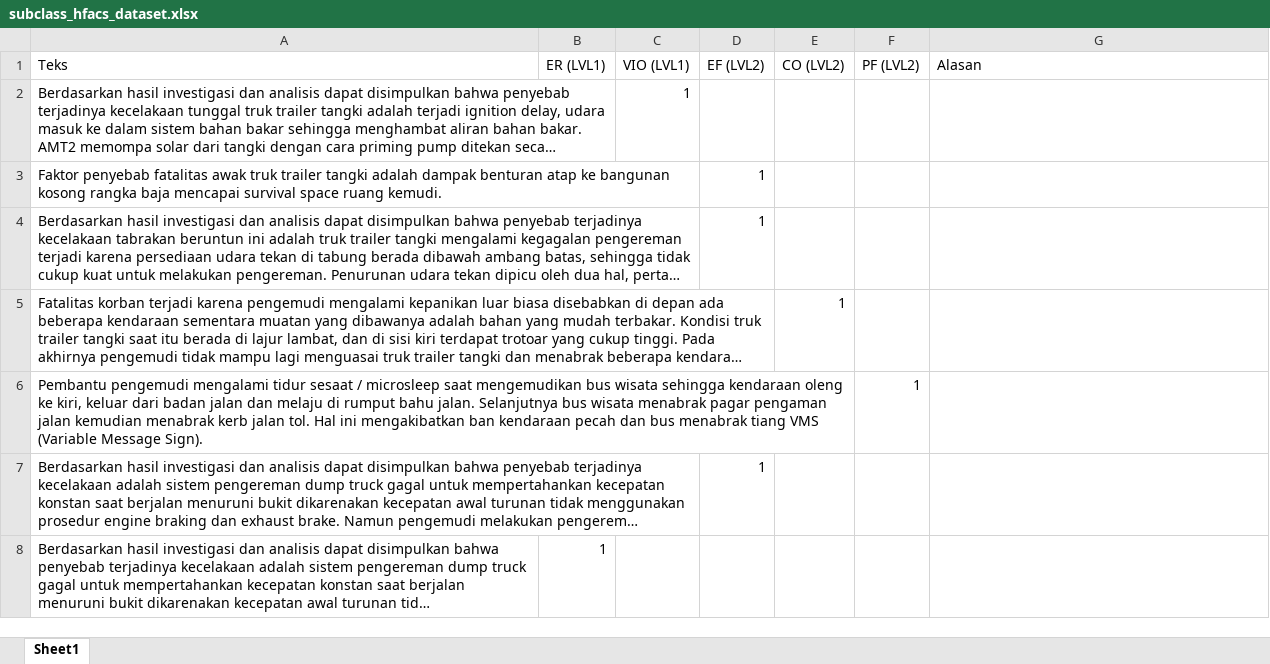
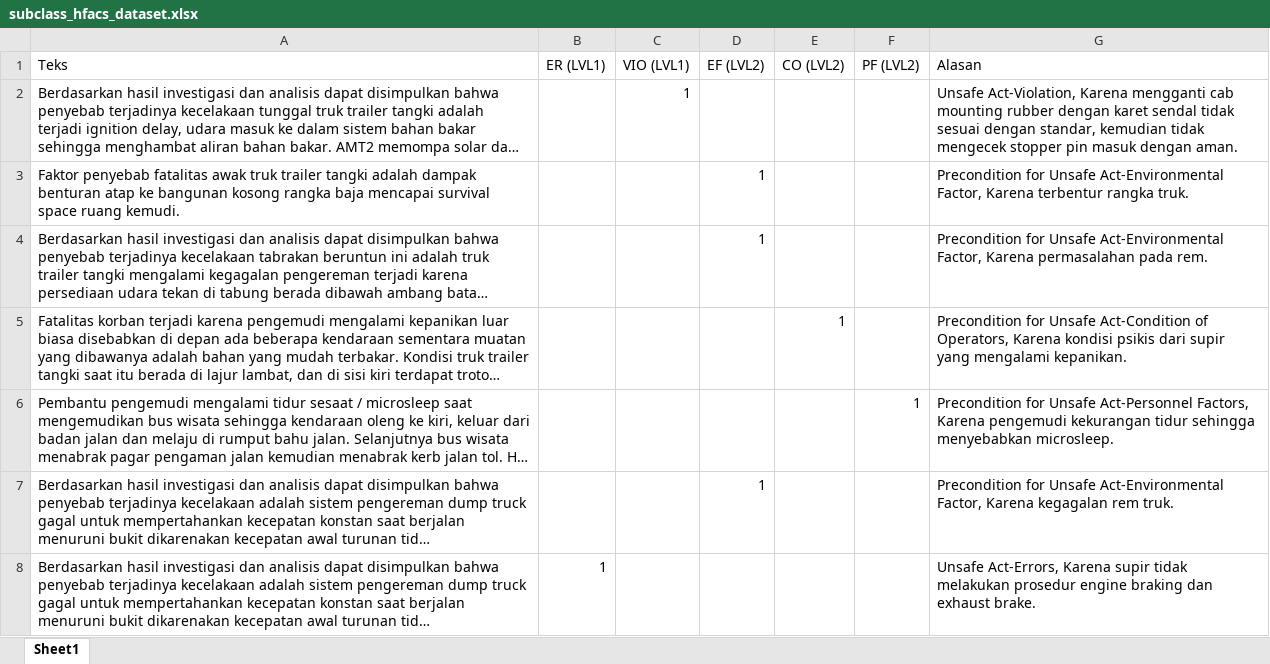
Before and after one commit to raihanhaikal/bert-hfacs, an Excel workbook: data/raw/subclass_hfacs_dataset.xlsx, sheet Sheet1, drawn as a sheet; only a part is shown; long unchanged cells end in …; values as stored, in another font and other column widths than the file's, no cell formats; the diff covers the shown part only; the diff names each change by its address in the sheet, - before the commit and + after, or states it on an @@ line.

```diff
--- a/data/raw/subclass_hfacs_dataset.xlsx (sheet Sheet1)
+++ b/data/raw/subclass_hfacs_dataset.xlsx (sheet Sheet1)
-G2 (Alasan): (empty)
+G2 (Alasan): Unsafe Act-Violation, Karena mengganti cab mounting rubber dengan karet sendal tidak sesuai dengan standar, kemudian tidak mengecek stopper pin masuk dengan aman.
-G3 (Alasan): (empty)
+G3 (Alasan): Precondition for Unsafe Act-Environmental Factor, Karena terbentur rangka truk.
-G4 (Alasan): (empty)
+G4 (Alasan): Precondition for Unsafe Act-Environmental Factor, Karena permasalahan pada rem.
-G5 (Alasan): (empty)
+G5 (Alasan): Precondition for Unsafe Act-Condition of Operators, Karena kondisi psikis dari supir yang mengalami kepanikan.
-G6 (Alasan): (empty)
+G6 (Alasan): Precondition for Unsafe Act-Personnel Factors, Karena pengemudi kekurangan tidur sehingga menyebabkan microsleep.
-G7 (Alasan): (empty)
+G7 (Alasan): Precondition for Unsafe Act-Environmental Factor, Karena kegagalan rem truk.
-G8 (Alasan): (empty)
+G8 (Alasan): Unsafe Act-Errors, Karena supir tidak melakukan prosedur engine braking dan exhaust brake.
```
Also changed, not shown: other rows of this sheet, cell formats, 9 other files.
